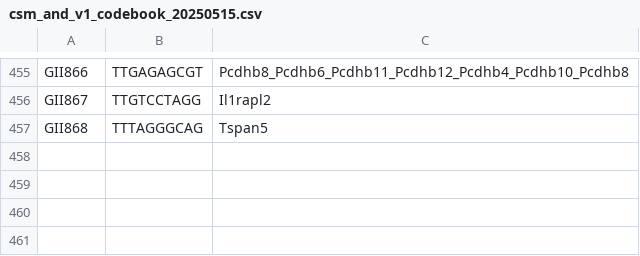
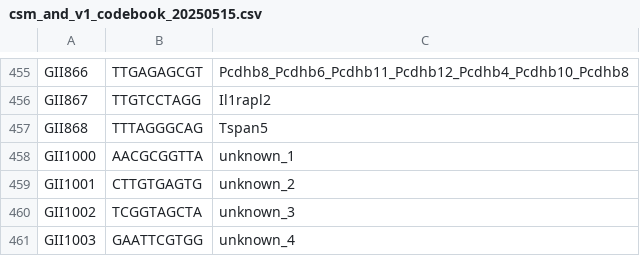
Before and after one commit to znamlab/iss-preprocess, a CSV file: iss_preprocess/call/csm_and_v1_codebook_20250515.csv, drawn as a sheet; only a part is shown, gaps mark what is left out; the diff names each change by its address in the sheet, - before the commit and + after, or states it on an @@ line.

```diff
--- a/iss_preprocess/call/csm_and_v1_codebook_20250515.csv
+++ b/iss_preprocess/call/csm_and_v1_codebook_20250515.csv
+row 458: GII1000 | AACGCGGTTA | unknown_1
+row 459: GII1001 | CTTGTGAGTG | unknown_2
+row 460: GII1002 | TCGGTAGCTA | unknown_3
+row 461: GII1003 | GAATTCGTGG | unknown_4
```
Also changed, not shown: iss_preprocess/call/csm_codebook_20250514.csv.
